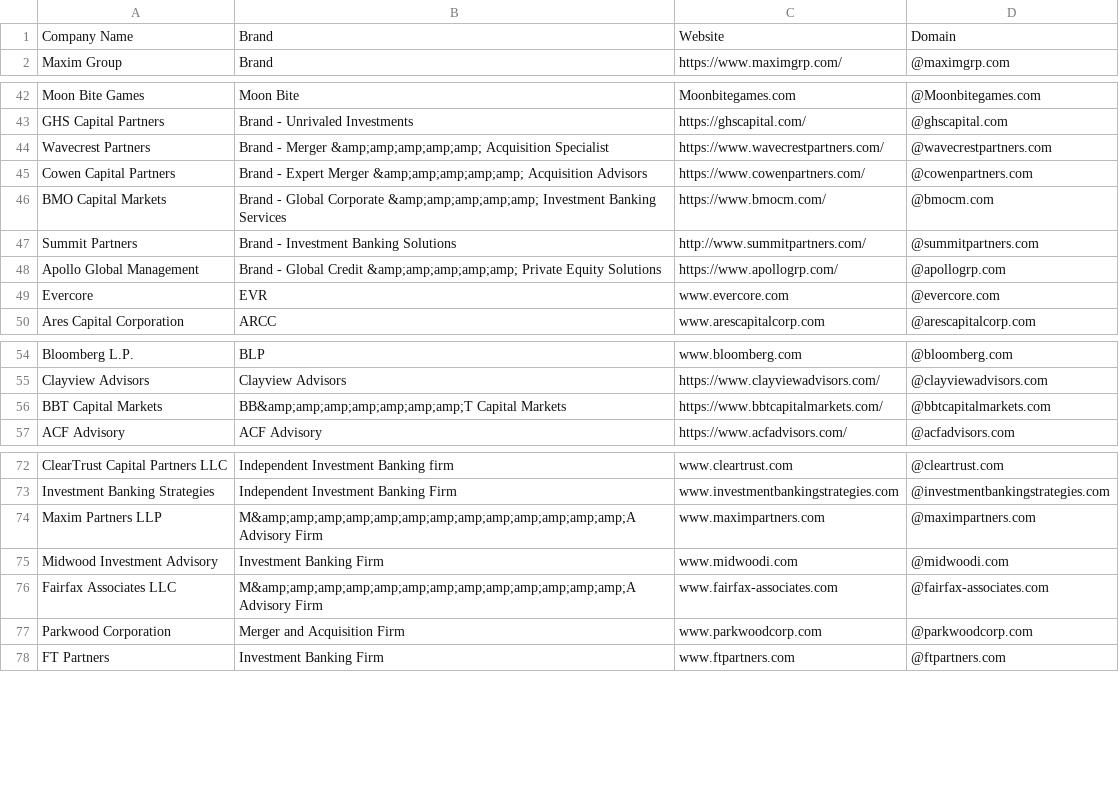
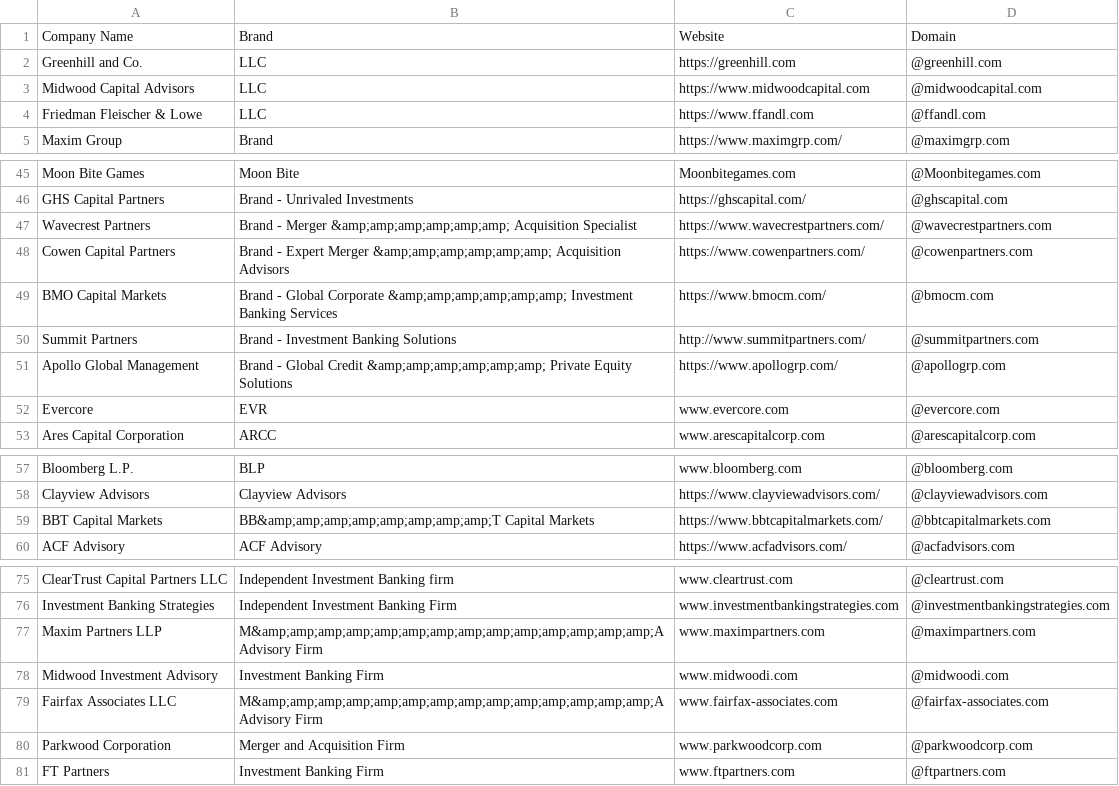
Before and after one commit to will-carrington/inconsistent_contacts, a CSV file: wac6er_file.csv, drawn as a sheet; only a part is shown, gaps mark what is left out.

Commit message:
Update file via API

```diff
--- a/wac6er_file.csv
+++ b/wac6er_file.csv
@@ -1,2 +1,5 @@
 Company Name,Brand,Website,Domain
+Greenhill and Co., LLC, https://greenhill.com,@greenhill.com
+Midwood Capital Advisors, LLC, https://www.midwoodcapital.com,@midwoodcapital.com
+Friedman Fleischer & Lowe, LLC, https://www.ffandl.com ,@ffandl.com
 Maxim Group, Brand, https://www.maximgrp.com/,@maximgrp.com
@@ -43,7 +46,7 @@ Moon Bite Games, Moon Bite, Moonbitegames.com,@Moonbitegames.com
 GHS Capital Partners, Brand - Unrivaled Investments, https://ghscapital.com/,@ghscapital.com
-Wavecrest Partners, Brand - Merger &amp;amp;amp;amp;amp; Acquisition Specialist, https://www.wavecrestpartners.com/,@wavecrestpartners.com
-Cowen Capital Partners, Brand - Expert Merger &amp;amp;amp;amp;amp; Acquisition Advisors, https://www.cowenpartners.com/,@cowenpartners.com
-BMO Capital Markets, Brand - Global Corporate &amp;amp;amp;amp;amp; Investment Banking Services, https://www.bmocm.com/,@bmocm.com
+Wavecrest Partners, Brand - Merger &amp;amp;amp;amp;amp;amp; Acquisition Specialist, https://www.wavecrestpartners.com/,@wavecrestpartners.com
+Cowen Capital Partners, Brand - Expert Merger &amp;amp;amp;amp;amp;amp; Acquisition Advisors, https://www.cowenpartners.com/,@cowenpartners.com
+BMO Capital Markets, Brand - Global Corporate &amp;amp;amp;amp;amp;amp; Investment Banking Services, https://www.bmocm.com/,@bmocm.com
 Summit Partners, Brand - Investment Banking Solutions, http://www.summitpartners.com/,@summitpartners.com
-Apollo Global Management, Brand - Global Credit &amp;amp;amp;amp;amp; Private Equity Solutions, https://www.apollogrp.com/,@apollogrp.com
+Apollo Global Management, Brand - Global Credit &amp;amp;amp;amp;amp;amp; Private Equity Solutions, https://www.apollogrp.com/,@apollogrp.com
 Evercore, EVR, www.evercore.com ,@evercore.com
@@ -55,3 +58,3 @@ Bloomberg L.P.,  BLP, www.bloomberg.com ,@bloomberg.com
 Clayview Advisors, Clayview Advisors, https://www.clayviewadvisors.com/,@clayviewadvisors.com
-BBT Capital Markets, BB&amp;amp;amp;amp;amp;amp;amp;T Capital Markets, https://www.bbtcapitalmarkets.com/,@bbtcapitalmarkets.com
+BBT Capital Markets, BB&amp;amp;amp;amp;amp;amp;amp;amp;T Capital Markets, https://www.bbtcapitalmarkets.com/,@bbtcapitalmarkets.com
 ACF Advisory, ACF Advisory, https://www.acfadvisors.com/,@acfadvisors.com
@@ -73,5 +76,5 @@ ClearTrust Capital Partners LLC, Independent Investment Banking firm, www.cleart
 Investment Banking Strategies, Independent Investment Banking Firm, www.investmentbankingstrategies.com,@investmentbankingstrategies.com
-Maxim Partners LLP, M&amp;amp;amp;amp;amp;amp;amp;amp;amp;amp;amp;amp;amp;A Advisory Firm, www.maximpartners.com,@maximpartners.com
+Maxim Partners LLP, M&amp;amp;amp;amp;amp;amp;amp;amp;amp;amp;amp;amp;amp;amp;A Advisory Firm, www.maximpartners.com,@maximpartners.com
 Midwood Investment  Advisory, Investment Banking Firm, www.midwoodi.com,@midwoodi.com
-Fairfax Associates LLC, M&amp;amp;amp;amp;amp;amp;amp;amp;amp;amp;amp;amp;amp;A Advisory Firm, www.fairfax-associates.com,@fairfax-associates.com
+Fairfax Associates LLC, M&amp;amp;amp;amp;amp;amp;amp;amp;amp;amp;amp;amp;amp;amp;A Advisory Firm, www.fairfax-associates.com,@fairfax-associates.com
 Parkwood Corporation, Merger and Acquisition Firm, www.parkwoodcorp.com,@parkwoodcorp.com
```
